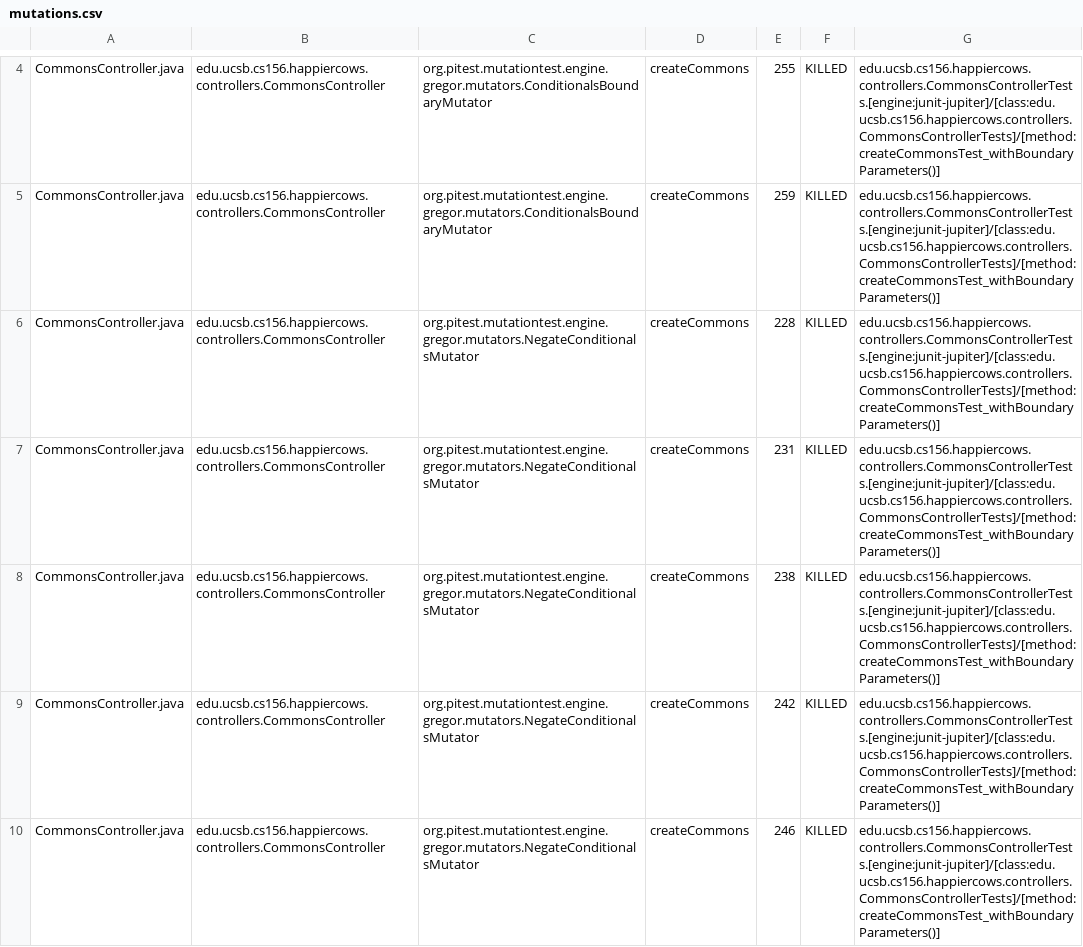
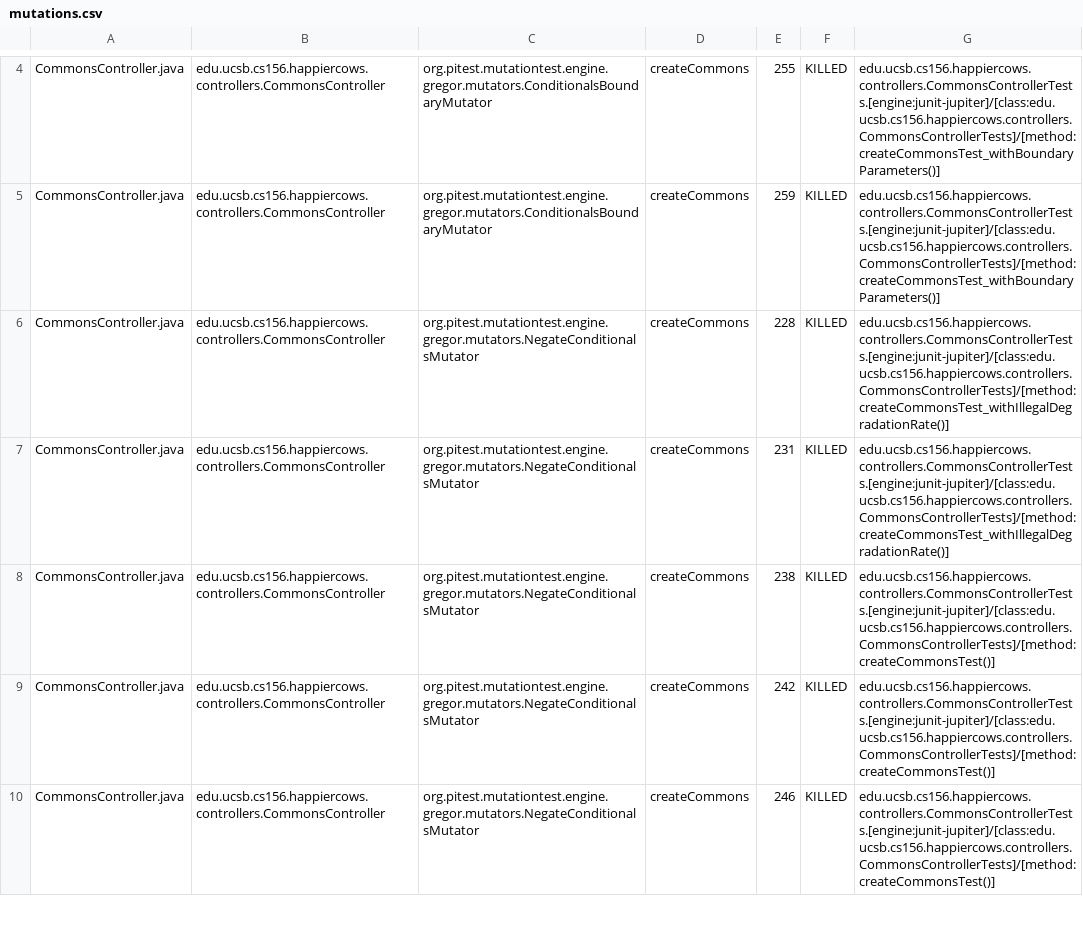
Before and after one commit to ucsb-cs156-f23/proj-happycows-f23-5pm-4, a CSV file: prs/21/pitest/mutations.csv, drawn as a sheet; only a part is shown, gaps mark what is left out; the diff covers the shown part only.

Commit message:
Deploying to gh-pages from @ ucsb-cs156-f23/proj-happycows-f23-5pm-4@575ff59bcad31bdae1df46e79b7b2f1fb65eab77 🚀

```diff
--- a/prs/21/pitest/mutations.csv
+++ b/prs/21/pitest/mutations.csv
@@ -5,6 +5,6 @@ CommonsController.java,edu.ucsb.cs156.happiercows.controllers.CommonsController,
 CommonsController.java,edu.ucsb.cs156.happiercows.controllers.CommonsController,org.pitest.mutationtest.engine.gregor.mutators.ConditionalsBoundaryMutator,createCommons,259,KILLED,edu.ucsb.cs156.happiercows.controllers.CommonsControllerTests.[engine:junit-jupiter]/[class:edu.ucsb.cs156.happiercows.controllers.CommonsControllerTests]/[method:createCommonsTest_withBoundaryParameters()]
-CommonsController.java,edu.ucsb.cs156.happiercows.controllers.CommonsController,org.pitest.mutationtest.engine.gregor.mutators.NegateConditionalsMutator,createCommons,228,KILLED,edu.ucsb.cs156.happiercows.controllers.CommonsControllerTests.[engine:junit-jupiter]/[class:edu.ucsb.cs156.happiercows.controllers.CommonsControllerTests]/[method:createCommonsTest_withBoundaryParameters()]
-CommonsController.java,edu.ucsb.cs156.happiercows.controllers.CommonsController,org.pitest.mutationtest.engine.gregor.mutators.NegateConditionalsMutator,createCommons,231,KILLED,edu.ucsb.cs156.happiercows.controllers.CommonsControllerTests.[engine:junit-jupiter]/[class:edu.ucsb.cs156.happiercows.controllers.CommonsControllerTests]/[method:createCommonsTest_withBoundaryParameters()]
-CommonsController.java,edu.ucsb.cs156.happiercows.controllers.CommonsController,org.pitest.mutationtest.engine.gregor.mutators.NegateConditionalsMutator,createCommons,238,KILLED,edu.ucsb.cs156.happiercows.controllers.CommonsControllerTests.[engine:junit-jupiter]/[class:edu.ucsb.cs156.happiercows.controllers.CommonsControllerTests]/[method:createCommonsTest_withBoundaryParameters()]
-CommonsController.java,edu.ucsb.cs156.happiercows.controllers.CommonsController,org.pitest.mutationtest.engine.gregor.mutators.NegateConditionalsMutator,createCommons,242,KILLED,edu.ucsb.cs156.happiercows.controllers.CommonsControllerTests.[engine:junit-jupiter]/[class:edu.ucsb.cs156.happiercows.controllers.CommonsControllerTests]/[method:createCommonsTest_withBoundaryParameters()]
-CommonsController.java,edu.ucsb.cs156.happiercows.controllers.CommonsController,org.pitest.mutationtest.engine.gregor.mutators.NegateConditionalsMutator,createCommons,246,KILLED,edu.ucsb.cs156.happiercows.controllers.CommonsControllerTests.[engine:junit-jupiter]/[class:edu.ucsb.cs156.happiercows.controllers.CommonsControllerTests]/[method:createCommonsTest_withBoundaryParameters()]
+CommonsController.java,edu.ucsb.cs156.happiercows.controllers.CommonsController,org.pitest.mutationtest.engine.gregor.mutators.NegateConditionalsMutator,createCommons,228,KILLED,edu.ucsb.cs156.happiercows.controllers.CommonsControllerTests.[engine:junit-jupiter]/[class:edu.ucsb.cs156.happiercows.controllers.CommonsControllerTests]/[method:createCommonsTest_withIllegalDegradationRate()]
+CommonsController.java,edu.ucsb.cs156.happiercows.controllers.CommonsController,org.pitest.mutationtest.engine.gregor.mutators.NegateConditionalsMutator,createCommons,231,KILLED,edu.ucsb.cs156.happiercows.controllers.CommonsControllerTests.[engine:junit-jupiter]/[class:edu.ucsb.cs156.happiercows.controllers.CommonsControllerTests]/[method:createCommonsTest_withIllegalDegradationRate()]
+CommonsController.java,edu.ucsb.cs156.happiercows.controllers.CommonsController,org.pitest.mutationtest.engine.gregor.mutators.NegateConditionalsMutator,createCommons,238,KILLED,edu.ucsb.cs156.happiercows.controllers.CommonsControllerTests.[engine:junit-jupiter]/[class:edu.ucsb.cs156.happiercows.controllers.CommonsControllerTests]/[method:createCommonsTest()]
+CommonsController.java,edu.ucsb.cs156.happiercows.controllers.CommonsController,org.pitest.mutationtest.engine.gregor.mutators.NegateConditionalsMutator,createCommons,242,KILLED,edu.ucsb.cs156.happiercows.controllers.CommonsControllerTests.[engine:junit-jupiter]/[class:edu.ucsb.cs156.happiercows.controllers.CommonsControllerTests]/[method:createCommonsTest()]
+CommonsController.java,edu.ucsb.cs156.happiercows.controllers.CommonsController,org.pitest.mutationtest.engine.gregor.mutators.NegateConditionalsMutator,createCommons,246,KILLED,edu.ucsb.cs156.happiercows.controllers.CommonsControllerTests.[engine:junit-jupiter]/[class:edu.ucsb.cs156.happiercows.controllers.CommonsControllerTests]/[method:createCommonsTest()]
```
Also changed, not shown: 30 edited cells elsewhere in this file, 46 other files.
